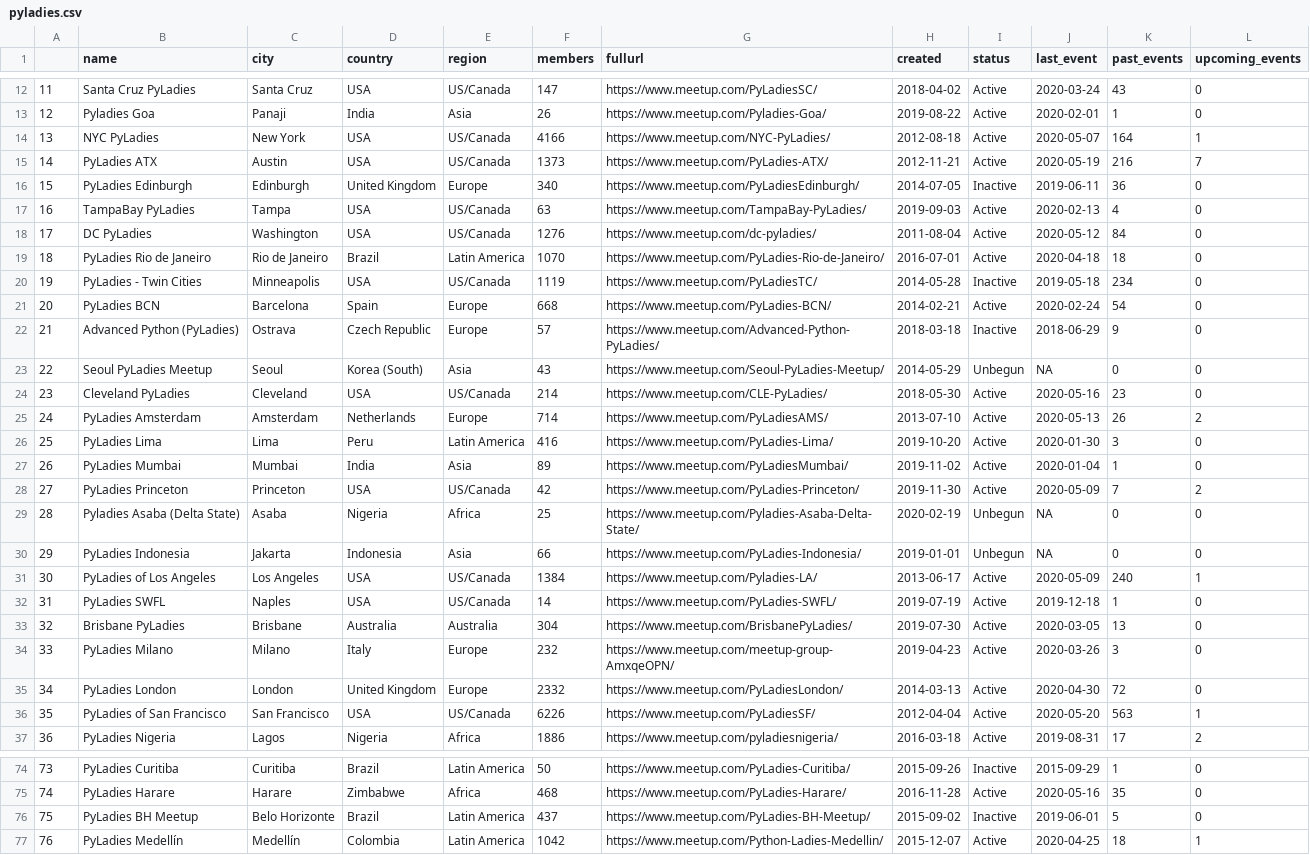
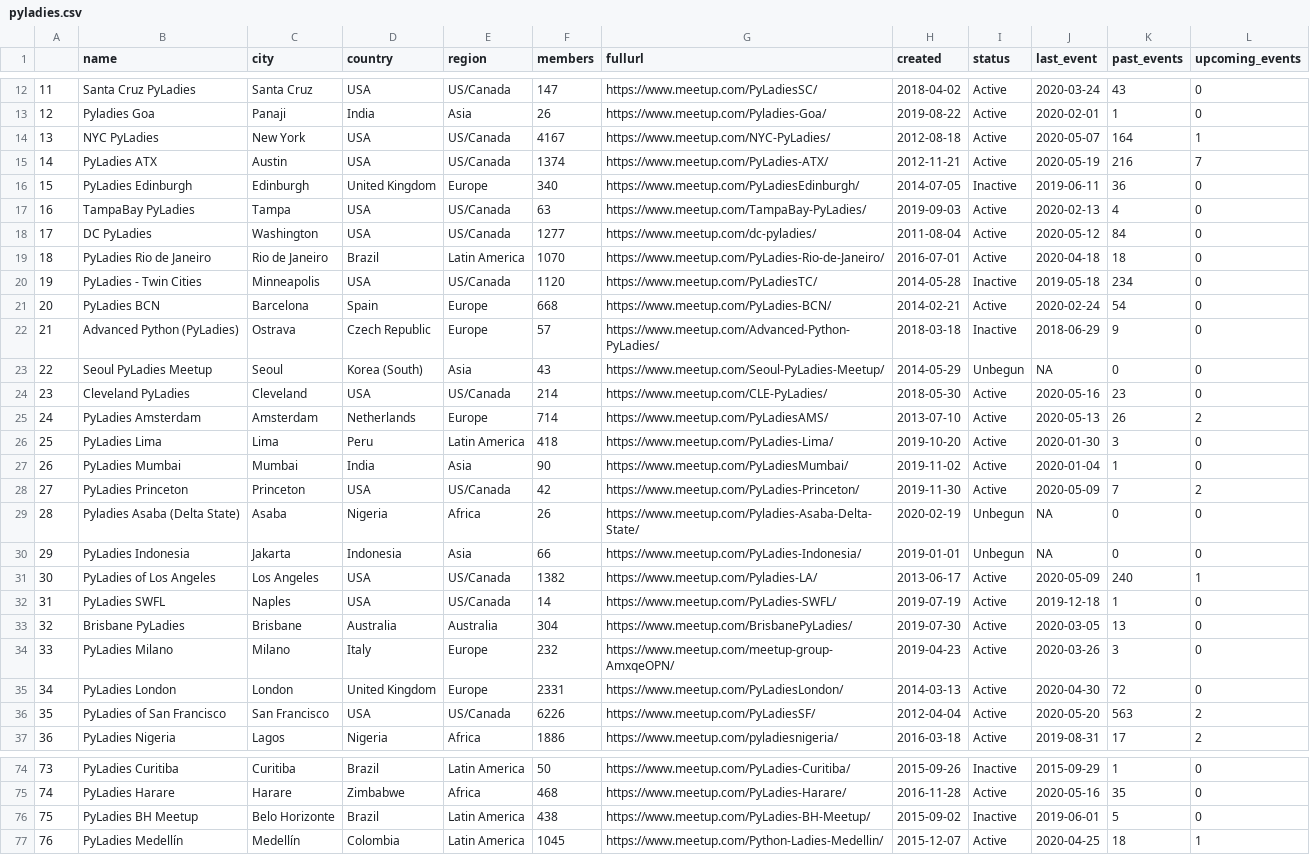
Before and after one commit to py-community/pyladies, a CSV file: docs/data/pyladies.csv, drawn as a sheet; only a part is shown, gaps mark what is left out; the diff covers the shown part only.

```diff
--- a/docs/data/pyladies.csv
+++ b/docs/data/pyladies.csv
@@ -13,9 +13,9 @@
 "12","Pyladies Goa","Panaji","India","Asia",26,"https://www.meetup.com/Pyladies-Goa/",2019-08-22,"Active",2020-02-01,1,0
-"13","NYC PyLadies","New York","USA","US/Canada",4166,"https://www.meetup.com/NYC-PyLadies/",2012-08-18,"Active",2020-05-07,164,1
-"14","PyLadies ATX","Austin","USA","US/Canada",1373,"https://www.meetup.com/PyLadies-ATX/",2012-11-21,"Active",2020-05-19,216,7
+"13","NYC PyLadies","New York","USA","US/Canada",4167,"https://www.meetup.com/NYC-PyLadies/",2012-08-18,"Active",2020-05-07,164,1
+"14","PyLadies ATX","Austin","USA","US/Canada",1374,"https://www.meetup.com/PyLadies-ATX/",2012-11-21,"Active",2020-05-19,216,7
 "15","PyLadies Edinburgh","Edinburgh","United Kingdom","Europe",340,"https://www.meetup.com/PyLadiesEdinburgh/",2014-07-05,"Inactive",2019-06-11,36,0
 "16","TampaBay PyLadies","Tampa","USA","US/Canada",63,"https://www.meetup.com/TampaBay-PyLadies/",2019-09-03,"Active",2020-02-13,4,0
-"17","DC PyLadies","Washington","USA","US/Canada",1276,"https://www.meetup.com/dc-pyladies/",2011-08-04,"Active",2020-05-12,84,0
+"17","DC PyLadies","Washington","USA","US/Canada",1277,"https://www.meetup.com/dc-pyladies/",2011-08-04,"Active",2020-05-12,84,0
 "18","PyLadies Rio de Janeiro","Rio de Janeiro","Brazil","Latin America",1070,"https://www.meetup.com/PyLadies-Rio-de-Janeiro/",2016-07-01,"Active",2020-04-18,18,0
-"19","PyLadies - Twin Cities","Minneapolis","USA","US/Canada",1119,"https://www.meetup.com/PyLadiesTC/",2014-05-28,"Inactive",2019-05-18,234,0
+"19","PyLadies - Twin Cities","Minneapolis","USA","US/Canada",1120,"https://www.meetup.com/PyLadiesTC/",2014-05-28,"Inactive",2019-05-18,234,0
 "20","PyLadies BCN","Barcelona","Spain","Europe",668,"https://www.meetup.com/PyLadies-BCN/",2014-02-21,"Active",2020-02-24,54,0
@@ -25,8 +25,8 @@
 "24","PyLadies Amsterdam","Amsterdam","Netherlands","Europe",714,"https://www.meetup.com/PyLadiesAMS/",2013-07-10,"Active",2020-05-13,26,2
-"25","PyLadies Lima","Lima","Peru","Latin America",416,"https://www.meetup.com/PyLadies-Lima/",2019-10-20,"Active",2020-01-30,3,0
-"26","PyLadies Mumbai","Mumbai","India","Asia",89,"https://www.meetup.com/PyLadiesMumbai/",2019-11-02,"Active",2020-01-04,1,0
+"25","PyLadies Lima","Lima","Peru","Latin America",418,"https://www.meetup.com/PyLadies-Lima/",2019-10-20,"Active",2020-01-30,3,0
+"26","PyLadies Mumbai","Mumbai","India","Asia",90,"https://www.meetup.com/PyLadiesMumbai/",2019-11-02,"Active",2020-01-04,1,0
 "27","PyLadies Princeton","Princeton","USA","US/Canada",42,"https://www.meetup.com/PyLadies-Princeton/",2019-11-30,"Active",2020-05-09,7,2
-"28","Pyladies Asaba (Delta State)","Asaba","Nigeria","Africa",25,"https://www.meetup.com/Pyladies-Asaba-Delta-State/",2020-02-19,"Unbegun",NA,0,0
+"28","Pyladies Asaba (Delta State)","Asaba","Nigeria","Africa",26,"https://www.meetup.com/Pyladies-Asaba-Delta-State/",2020-02-19,"Unbegun",NA,0,0
 "29","PyLadies Indonesia","Jakarta","Indonesia","Asia",66,"https://www.meetup.com/PyLadies-Indonesia/",2019-01-01,"Unbegun",NA,0,0
-"30","PyLadies of Los Angeles","Los Angeles","USA","US/Canada",1384,"https://www.meetup.com/Pyladies-LA/",2013-06-17,"Active",2020-05-09,240,1
+"30","PyLadies of Los Angeles","Los Angeles","USA","US/Canada",1382,"https://www.meetup.com/Pyladies-LA/",2013-06-17,"Active",2020-05-09,240,1
 "31","PyLadies SWFL","Naples","USA","US/Canada",14,"https://www.meetup.com/PyLadies-SWFL/",2019-07-19,"Active",2019-12-18,1,0
@@ -34,4 +34,4 @@
 "33","PyLadies Milano","Milano","Italy","Europe",232,"https://www.meetup.com/meetup-group-AmxqeOPN/",2019-04-23,"Active",2020-03-26,3,0
-"34","PyLadies London","London","United Kingdom","Europe",2332,"https://www.meetup.com/PyLadiesLondon/",2014-03-13,"Active",2020-04-30,72,0
-"35","PyLadies of San Francisco","San Francisco","USA","US/Canada",6226,"https://www.meetup.com/PyLadiesSF/",2012-04-04,"Active",2020-05-20,563,1
+"34","PyLadies London","London","United Kingdom","Europe",2331,"https://www.meetup.com/PyLadiesLondon/",2014-03-13,"Active",2020-04-30,72,0
+"35","PyLadies of San Francisco","San Francisco","USA","US/Canada",6226,"https://www.meetup.com/PyLadiesSF/",2012-04-04,"Active",2020-05-20,563,2
 "36","PyLadies Nigeria","Lagos","Nigeria","Africa",1886,"https://www.meetup.com/pyladiesnigeria/",2016-03-18,"Active",2019-08-31,17,2
@@ -75,3 +75,3 @@
 "74","PyLadies Harare","Harare","Zimbabwe","Africa",468,"https://www.meetup.com/PyLadies-Harare/",2016-11-28,"Active",2020-05-16,35,0
-"75","PyLadies BH Meetup","Belo Horizonte","Brazil","Latin America",437,"https://www.meetup.com/PyLadies-BH-Meetup/",2015-09-02,"Inactive",2019-06-01,5,0
-"76","PyLadies Medellín","Medellín","Colombia","Latin America",1042,"https://www.meetup.com/Python-Ladies-Medellin/",2015-12-07,"Active",2020-04-25,18,1
+"75","PyLadies BH Meetup","Belo Horizonte","Brazil","Latin America",438,"https://www.meetup.com/PyLadies-BH-Meetup/",2015-09-02,"Inactive",2019-06-01,5,0
+"76","PyLadies Medellín","Medellín","Colombia","Latin America",1045,"https://www.meetup.com/Python-Ladies-Medellin/",2015-12-07,"Active",2020-04-25,18,1
```
Also changed, not shown: 3 edited cells elsewhere in this file, 3 other files.
